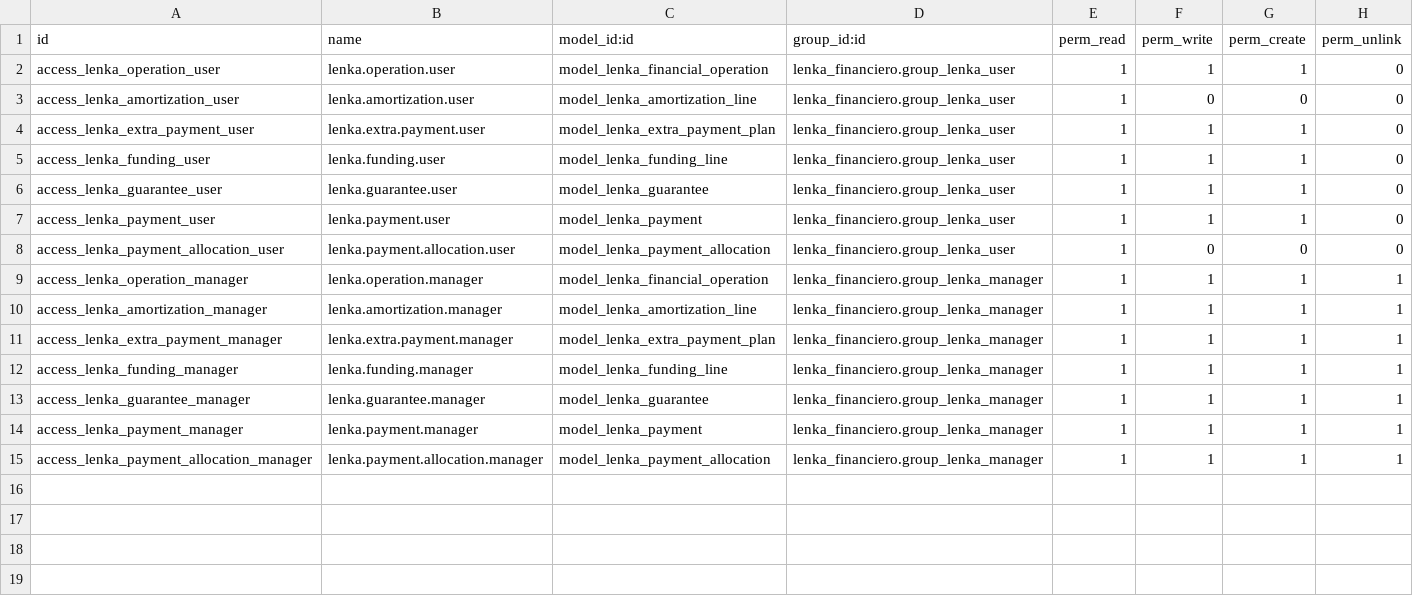
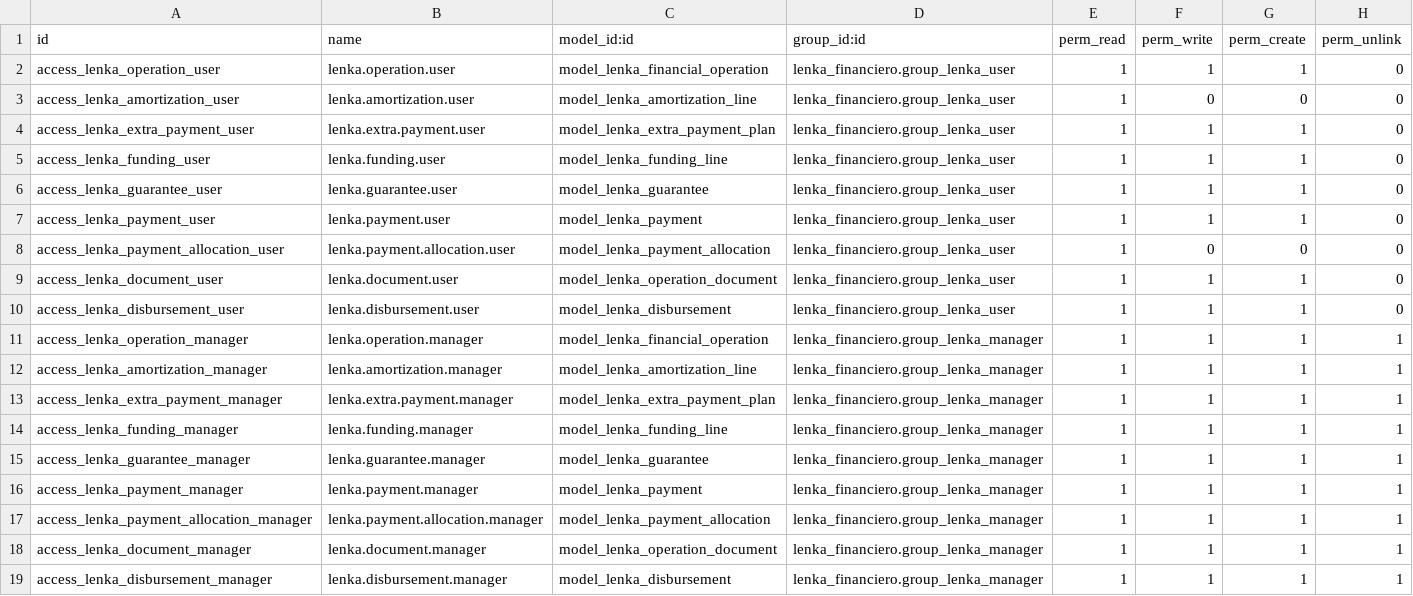
Before and after one commit to ajz04megatk/grupomegatk, a CSV file: lenka_financiero/security/ir.model.access.csv, drawn as a sheet; the diff names each change by its address in the sheet, - before the commit and + after, or states it on an @@ line.

Commit message:
[LENKA] Permisos de expediente y desembolso

```diff
--- a/lenka_financiero/security/ir.model.access.csv
+++ b/lenka_financiero/security/ir.model.access.csv
+row 9: access_lenka_document_user | lenka.document.user | model_lenka_operation_document | lenka_financiero.group_lenka_user | 1 | 1 | 1 | 0
+row 10: access_lenka_disbursement_user | lenka.disbursement.user | model_lenka_disbursement | lenka_financiero.group_lenka_user | 1 | 1 | 1 | 0
+row 18: access_lenka_document_manager | lenka.document.manager | model_lenka_operation_document | lenka_financiero.group_lenka_manager | 1 | 1 | 1 | 1
+row 19: access_lenka_disbursement_manager | lenka.disbursement.manager | model_lenka_disbursement | lenka_financiero.group_lenka_manager | 1 | 1 | 1 | 1
```
